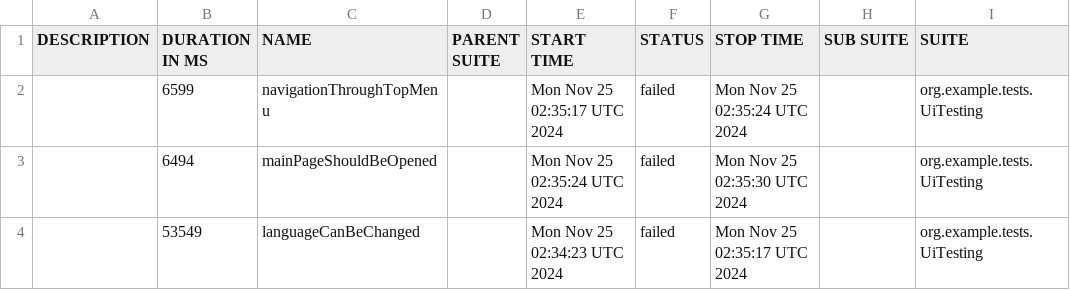
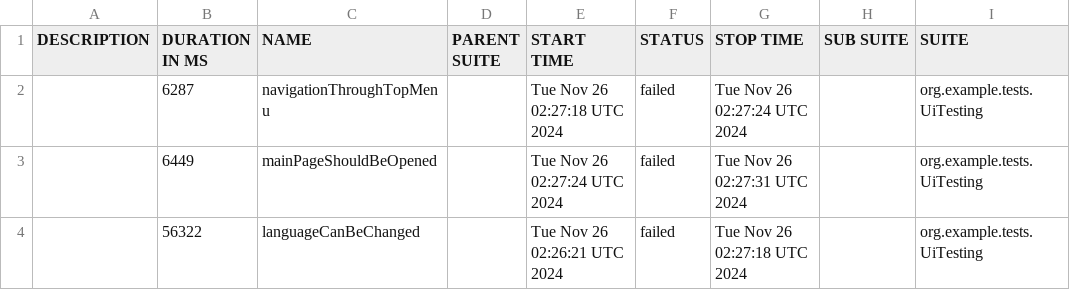
Before and after one commit to sergiy-bloshchenko-personal/compasswayTask, a CSV file: uitesting/data/suites.csv, drawn as a sheet; only a part is shown; the diff names each change by its address in the sheet, - before the commit and + after, or states it on an @@ line.

Commit message:
https://sergiyjump.github.io/compasswayTask/uitesting 09647e460952defc180e7cc5e248160da466208c

```diff
--- a/uitesting/data/suites.csv
+++ b/uitesting/data/suites.csv
-B2 (DURATION IN MS): 6599
+B2 (DURATION IN MS): 6287
-E2 (START TIME): Mon Nov 25 02:35:17 UTC 2024
+E2 (START TIME): Tue Nov 26 02:27:18 UTC 2024
-G2 (STOP TIME): Mon Nov 25 02:35:24 UTC 2024
+G2 (STOP TIME): Tue Nov 26 02:27:24 UTC 2024
-B3 (DURATION IN MS): 6494
+B3 (DURATION IN MS): 6449
-E3 (START TIME): Mon Nov 25 02:35:24 UTC 2024
+E3 (START TIME): Tue Nov 26 02:27:24 UTC 2024
-G3 (STOP TIME): Mon Nov 25 02:35:30 UTC 2024
+G3 (STOP TIME): Tue Nov 26 02:27:31 UTC 2024
-B4 (DURATION IN MS): 53549
+B4 (DURATION IN MS): 56322
-E4 (START TIME): Mon Nov 25 02:34:23 UTC 2024
+E4 (START TIME): Tue Nov 26 02:26:21 UTC 2024
-G4 (STOP TIME): Mon Nov 25 02:35:17 UTC 2024
+G4 (STOP TIME): Tue Nov 26 02:27:18 UTC 2024
```
Also changed, not shown: 19 other files.
